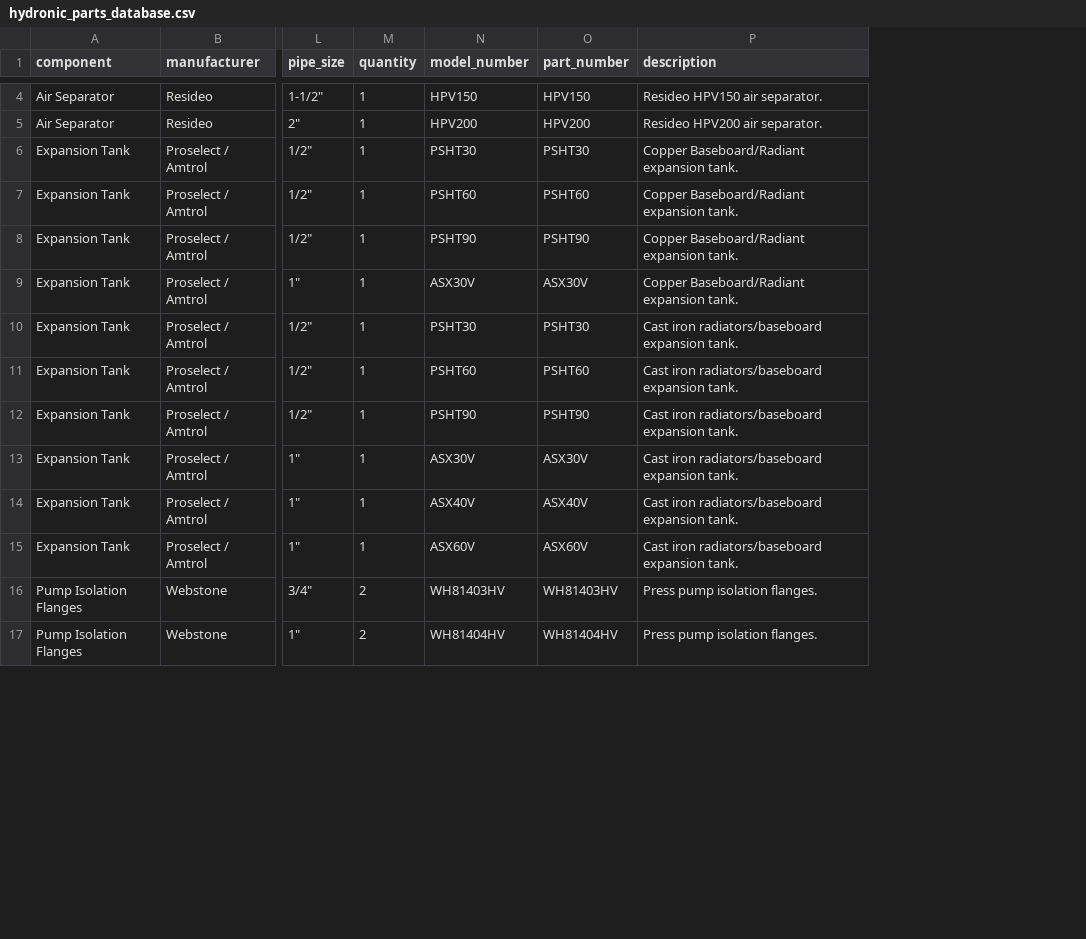
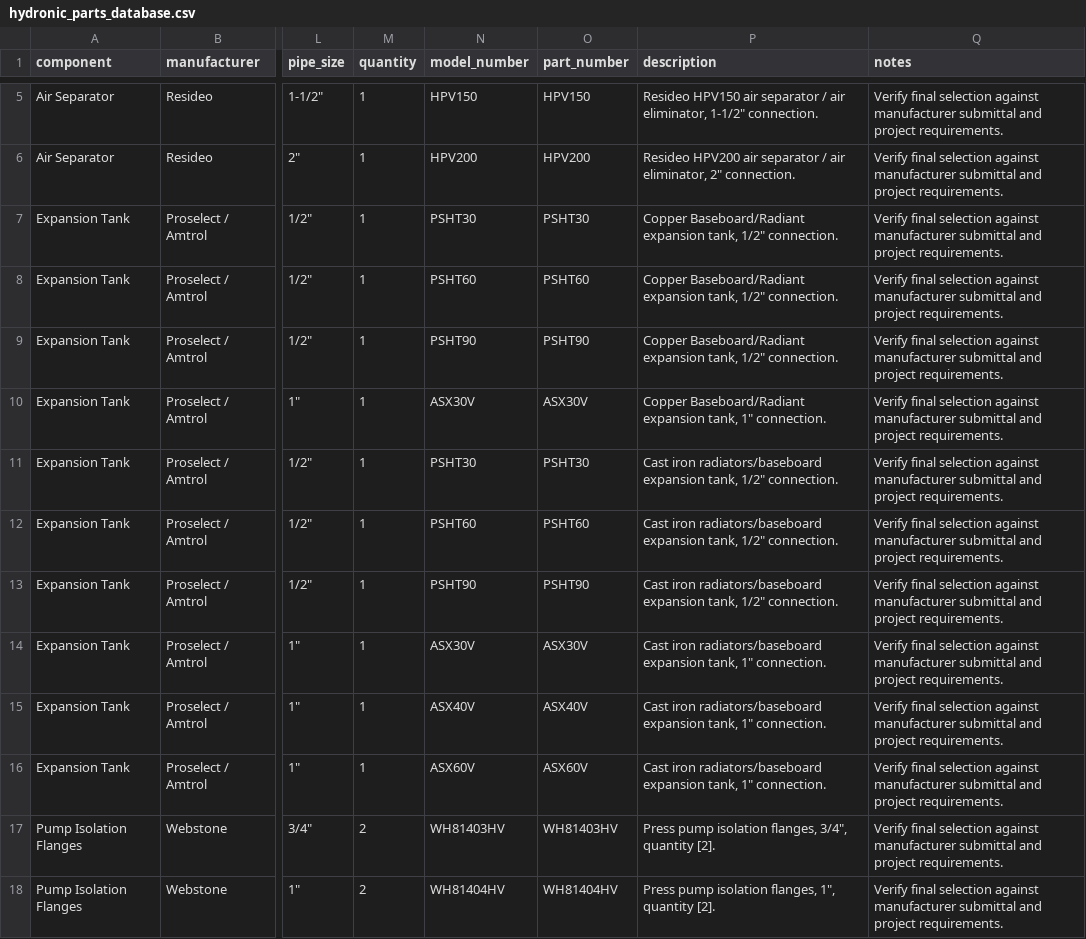
Before and after one commit to JothamHyatt/BoilerTrimSelection, a CSV file: hydronic_parts_database.csv, drawn as a sheet; only a part is shown, gaps mark what is left out; addresses are those after the commit; the diff covers the shown part only; the diff names each change by its address in the sheet, - before the commit and + after, or states it on an @@ line.

```diff
--- a/hydronic_parts_database.csv
+++ b/hydronic_parts_database.csv
+column Q (notes), rows 5-18: all Verify final selection against manufacturer submittal and project requirements.
-P5 (description): …HPV150 air separator.
+P5 (description): …HPV150 air separator / air eliminator, 1-1/2" connection.
-P6 (description): Resideo HPV200 air separator.
+P6 (description): Resideo HPV200 air separator / air eliminator, 2" connection.
-P7:P9 (description): …Baseboard/Radiant expansion tank.
+P7:P9 (description): …Baseboard/Radiant expansion tank, 1/2" connection.
-P10 (description): …Baseboard/Radiant expansion tank.
+P10 (description): …Baseboard/Radiant expansion tank, 1" connection.
-P11:P13 (description): …radiators/baseboard expansion tank.
+P11:P13 (description): …radiators/baseboard expansion tank, 1/2" connection.
-P14:P16 (description): …radiators/baseboard expansion tank.
+P14:P16 (description): …radiators/baseboard expansion tank, 1" connection.
-P17 (description): Press pump isolation flanges.
+P17 (description): Press pump isolation flanges, 3/4", quantity [2].
-P18 (description): Press pump isolation flanges.
+P18 (description): Press pump isolation flanges, 1", quantity [2].
```
Also changed, not shown: 1 added row and 26 edited cells elsewhere in this file, 2 other files.
